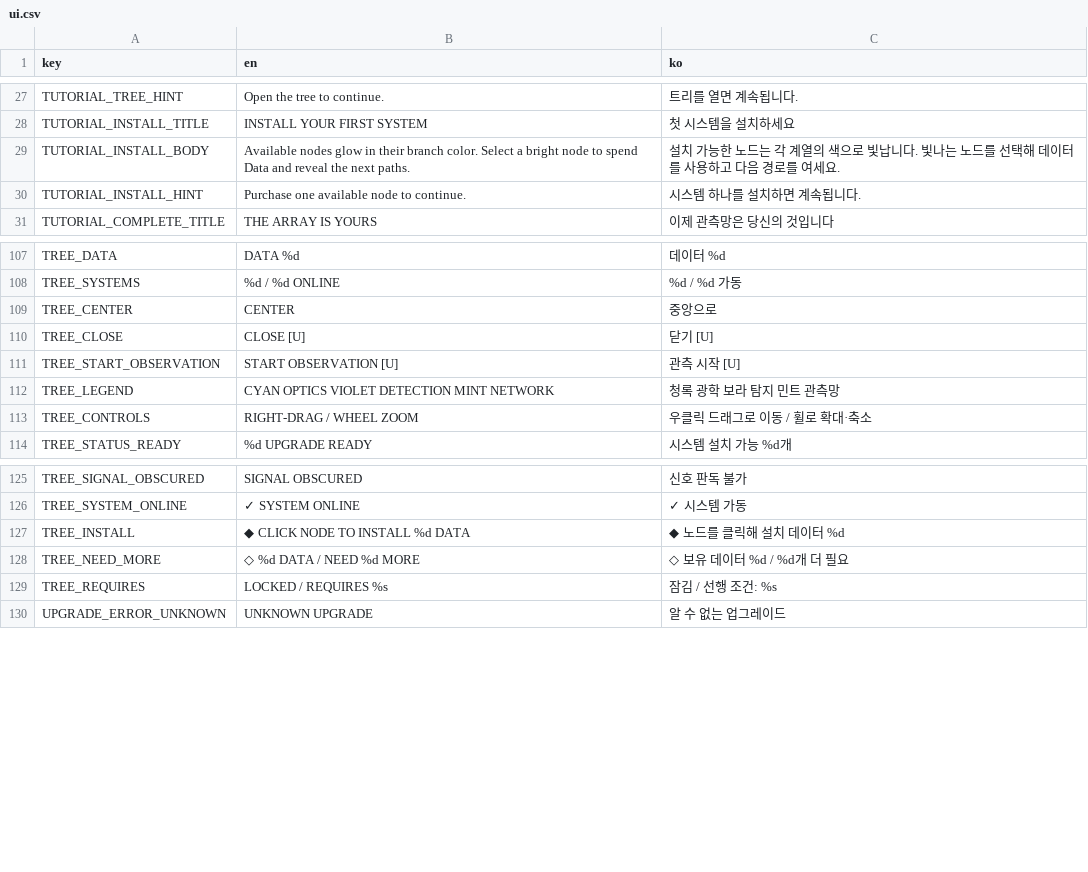
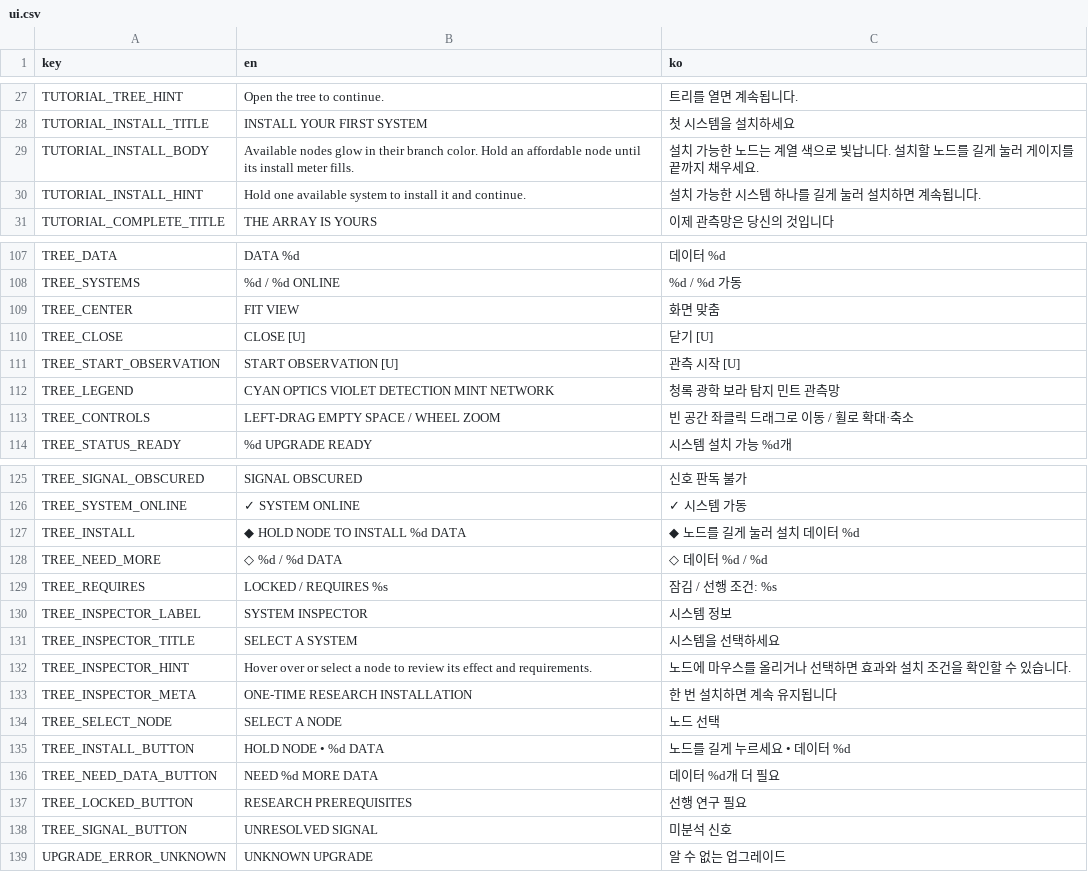
Before and after one commit to frotrue/nightwatch-array, a CSV file: localization/ui.csv, drawn as a sheet; only a part is shown, gaps mark what is left out.

```diff
--- a/localization/ui.csv
+++ b/localization/ui.csv
@@ -28,4 +28,4 @@ TUTORIAL_TREE_HINT,Open the tree to continue.,트리를 열면 계속됩니다.
 TUTORIAL_INSTALL_TITLE,INSTALL YOUR FIRST SYSTEM,첫 시스템을 설치하세요
-TUTORIAL_INSTALL_BODY,Available nodes glow in their branch color. Select a bright node to spend Data and reveal the next paths.,설치 가능한 노드는 각 계열의 색으로 빛납니다. 빛나는 노드를 선택해 데이터를 사용하고 다음 경로를 여세요.
-TUTORIAL_INSTALL_HINT,Purchase one available node to continue.,시스템 하나를 설치하면 계속됩니다.
+TUTORIAL_INSTALL_BODY,Available nodes glow in their branch color. Hold an affordable node until its install meter fills.,설치 가능한 노드는 계열 색으로 빛납니다. 설치할 노드를 길게 눌러 게이지를 끝까지 채우세요.
+TUTORIAL_INSTALL_HINT,Hold one available system to install it and continue.,설치 가능한 시스템 하나를 길게 눌러 설치하면 계속됩니다.
 TUTORIAL_COMPLETE_TITLE,THE ARRAY IS YOURS,이제 관측망은 당신의 것입니다
@@ -108,3 +108,3 @@ TREE_DATA,DATA  %d,데이터  %d
 TREE_SYSTEMS,%d / %d  ONLINE,%d / %d  가동
-TREE_CENTER,CENTER,중앙으로
+TREE_CENTER,FIT VIEW,화면 맞춤
 TREE_CLOSE,CLOSE  [U],닫기  [U]
@@ -112,3 +112,3 @@ TREE_START_OBSERVATION,START OBSERVATION  [U],관측 시작  [U]
 TREE_LEGEND,CYAN  OPTICS    VIOLET  DETECTION    MINT  NETWORK,청록  광학    보라  탐지    민트  관측망
-TREE_CONTROLS,RIGHT-DRAG  /  WHEEL ZOOM,우클릭 드래그로 이동  /  휠로 확대·축소
+TREE_CONTROLS,LEFT-DRAG EMPTY SPACE  /  WHEEL ZOOM,빈 공간 좌클릭 드래그로 이동  /  휠로 확대·축소
 TREE_STATUS_READY,%d UPGRADE READY,시스템 설치 가능 %d개
@@ -126,5 +126,14 @@ TREE_SIGNAL_OBSCURED,SIGNAL OBSCURED,신호 판독 불가
 TREE_SYSTEM_ONLINE,✓  SYSTEM ONLINE,✓  시스템 가동
-TREE_INSTALL,◆  CLICK NODE TO INSTALL    %d DATA,◆  노드를 클릭해 설치    데이터 %d
-TREE_NEED_MORE,◇  %d DATA    /    NEED %d MORE,◇  보유 데이터 %d    /    %d개 더 필요
+TREE_INSTALL,◆  HOLD NODE TO INSTALL    %d DATA,◆  노드를 길게 눌러 설치    데이터 %d
+TREE_NEED_MORE,◇  %d / %d DATA,◇  데이터 %d / %d
 TREE_REQUIRES,LOCKED    /    REQUIRES %s,잠김    /    선행 조건: %s
+TREE_INSPECTOR_LABEL,SYSTEM INSPECTOR,시스템 정보
+TREE_INSPECTOR_TITLE,SELECT A SYSTEM,시스템을 선택하세요
+TREE_INSPECTOR_HINT,Hover over or select a node to review its effect and requirements.,노드에 마우스를 올리거나 선택하면 효과와 설치 조건을 확인할 수 있습니다.
+TREE_INSPECTOR_META,ONE-TIME RESEARCH INSTALLATION,한 번 설치하면 계속 유지됩니다
+TREE_SELECT_NODE,SELECT A NODE,노드 선택
+TREE_INSTALL_BUTTON,HOLD NODE  •  %d DATA,노드를 길게 누르세요  •  데이터 %d
+TREE_NEED_DATA_BUTTON,NEED %d MORE DATA,데이터 %d개 더 필요
+TREE_LOCKED_BUTTON,RESEARCH PREREQUISITES,선행 연구 필요
+TREE_SIGNAL_BUTTON,UNRESOLVED SIGNAL,미분석 신호
 UPGRADE_ERROR_UNKNOWN,UNKNOWN UPGRADE,알 수 없는 업그레이드
```
Also changed, not shown: 4 other files.
